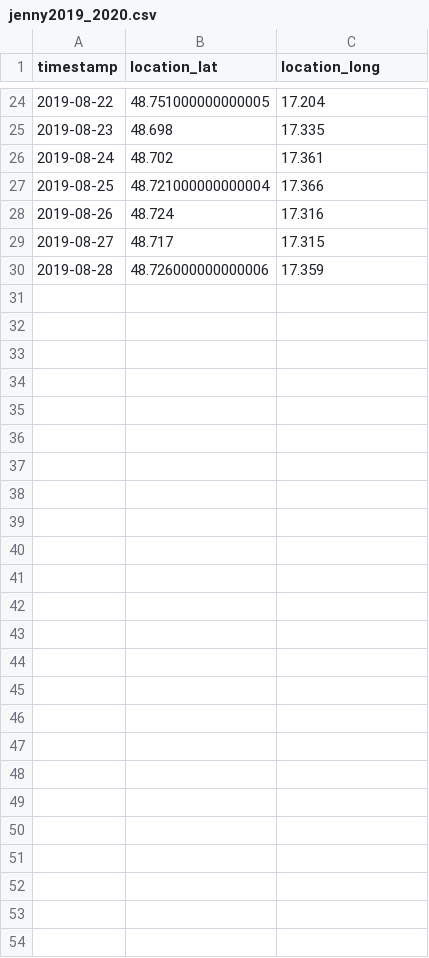
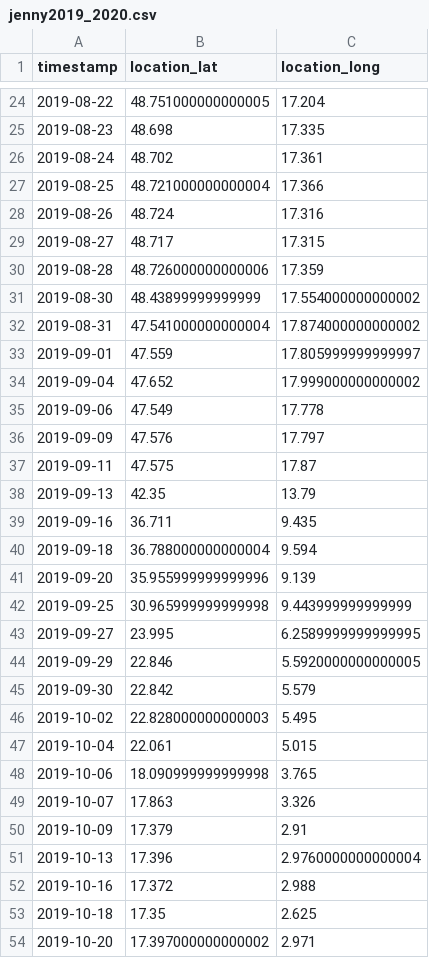
Before and after one commit to Intevation/zugvoegel, a CSV file: public/data/turtledoves/jenny2019_2020.csv (was public/data/jenny2019_2020.csv), drawn as a sheet; only a part is shown, gaps mark what is left out; the diff names each change by its address in the sheet, - before the commit and + after, or states it on an @@ line.

Commit message:
Tidied up with the turtledoves.

```diff
--- a/public/data/jenny2019_2020.csv
+++ b/public/data/turtledoves/jenny2019_2020.csv
+row 31: 2019-08-30 | 48.43899999999999 | 17.554000000000002
+row 32: 2019-08-31 | 47.541000000000004 | 17.874000000000002
+row 33: 2019-09-01 | 47.559 | 17.805999999999997
+row 34: 2019-09-04 | 47.652 | 17.999000000000002
+row 35: 2019-09-06 | 47.549 | 17.778
+row 36: 2019-09-09 | 47.576 | 17.797
+row 37: 2019-09-11 | 47.575 | 17.87
+row 38: 2019-09-13 | 42.35 | 13.79
+row 39: 2019-09-16 | 36.711 | 9.435
+row 40: 2019-09-18 | 36.788000000000004 | 9.594
+row 41: 2019-09-20 | 35.955999999999996 | 9.139
+row 42: 2019-09-25 | 30.965999999999998 | 9.443999999999999
+row 43: 2019-09-27 | 23.995 | 6.2589999999999995
+row 44: 2019-09-29 | 22.846 | 5.5920000000000005
+row 45: 2019-09-30 | 22.842 | 5.579
+row 46: 2019-10-02 | 22.828000000000003 | 5.495
+row 47: 2019-10-04 | 22.061 | 5.015
+row 48: 2019-10-06 | 18.090999999999998 | 3.765
+row 49: 2019-10-07 | 17.863 | 3.326
+row 50: 2019-10-09 | 17.379 | 2.91
+row 51: 2019-10-13 | 17.396 | 2.9760000000000004
+row 52: 2019-10-16 | 17.372 | 2.988
+row 53: 2019-10-18 | 17.35 | 2.625
+row 54: 2019-10-20 | 17.397000000000002 | 2.971
```
Also changed, not shown: 10 other files.
